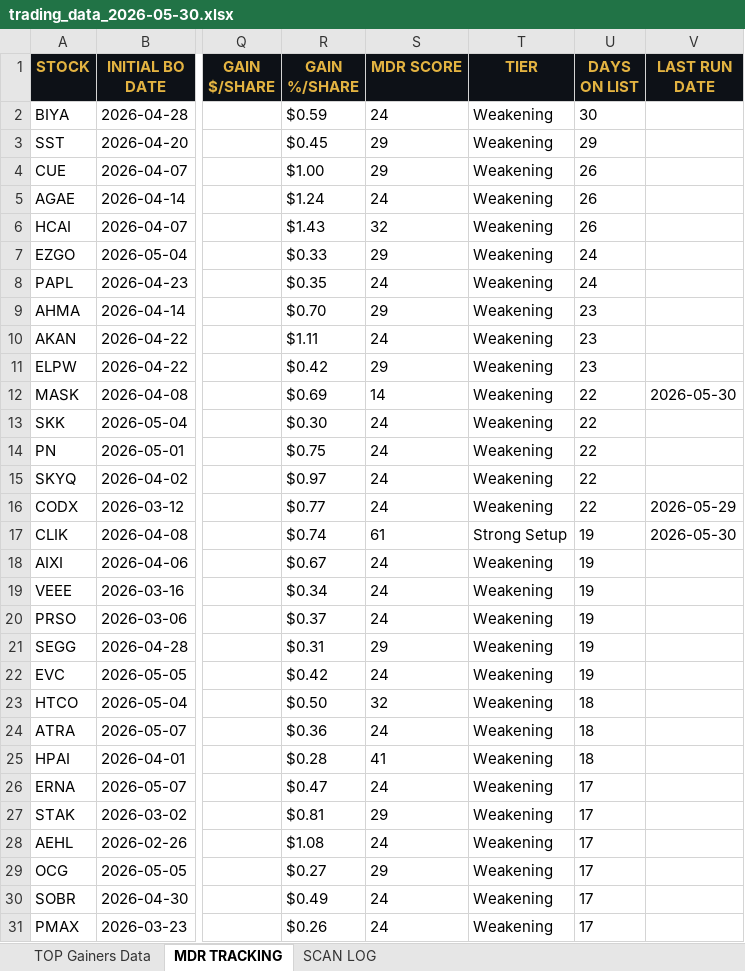
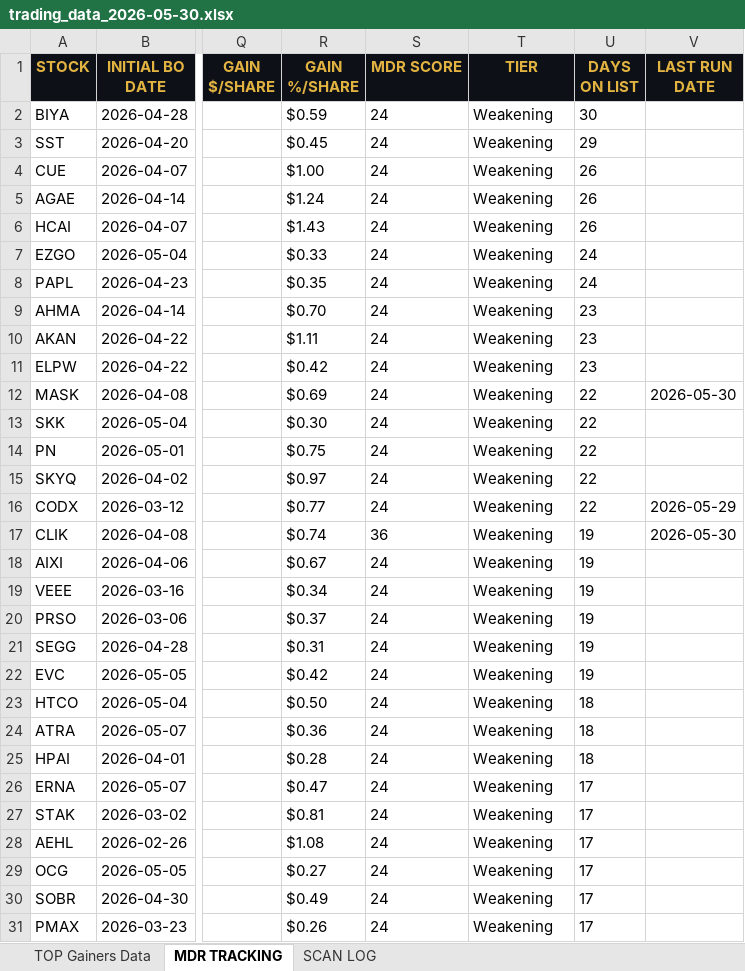
Before and after one commit to cmletsch/trading-system, an Excel workbook: data/trading_data_2026-05-30.xlsx, sheet MDR TRACKING, drawn as a sheet; only a part is shown, gaps mark what is left out; values as stored, in another font and other column widths than the file's, no borders; the diff covers the shown part only; the diff names each change by its address in the sheet, - before the commit and + after, or states it on an @@ line.

```diff
--- a/data/trading_data_2026-05-30.xlsx (sheet MDR TRACKING)
+++ b/data/trading_data_2026-05-30.xlsx (sheet MDR TRACKING)
-S3:S4 (MDR SCORE): 29
+S3:S4 (MDR SCORE): 24
-S6 (MDR SCORE): 32
+S6 (MDR SCORE): 24
-S7 (MDR SCORE): 29
+S7 (MDR SCORE): 24
-S9 (MDR SCORE): 29
+S9 (MDR SCORE): 24
-S11 (MDR SCORE): 29
+S11 (MDR SCORE): 24
-S12 (MDR SCORE): 14
+S12 (MDR SCORE): 24
-S17 (MDR SCORE): 61
+S17 (MDR SCORE): 36
-T17 (TIER): Strong Setup
+T17 (TIER): Weakening
-S21 (MDR SCORE): 29
+S21 (MDR SCORE): 24
-S23 (MDR SCORE): 32
+S23 (MDR SCORE): 24
-S25 (MDR SCORE): 41
+S25 (MDR SCORE): 24
-S27 (MDR SCORE): 29
+S27 (MDR SCORE): 24
-S29 (MDR SCORE): 29
+S29 (MDR SCORE): 24
```
Also changed, not shown: 33 added rows and 135 edited cells elsewhere in this sheet, sheet TOP Gainers Data, 2 other files.
